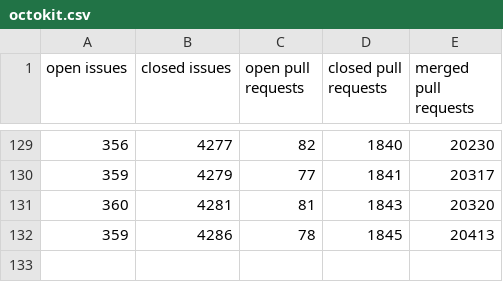
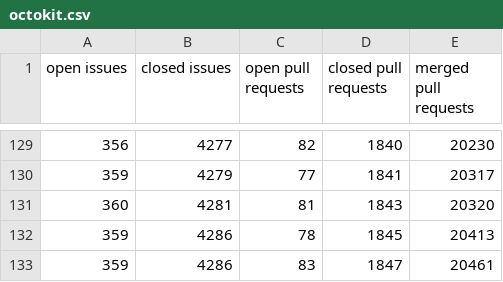
Before and after one commit to jeremymccurdy-redspace/ProjectTaggingTest, a CSV file: data/octokit.csv, drawn as a sheet; only a part is shown, gaps mark what is left out.

```diff
--- a/data/octokit.csv
+++ b/data/octokit.csv
@@ -132 +132,2 @@ open issues,closed issues,open pull requests,closed pull requests,merged pull re
 359,4286,78,1845,20413
+359,4286,83,1847,20461
```
